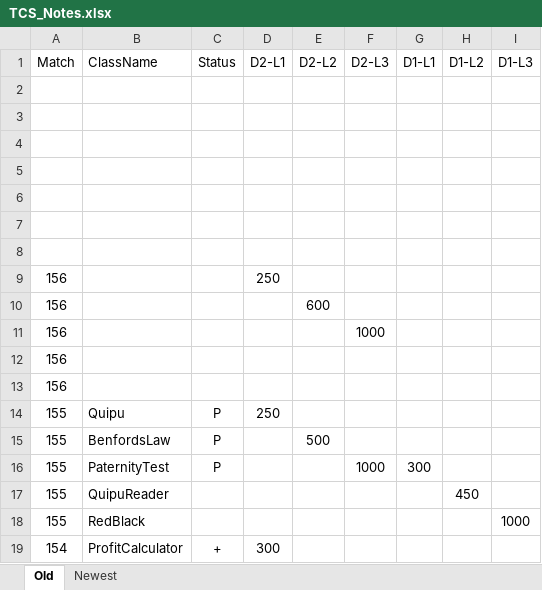
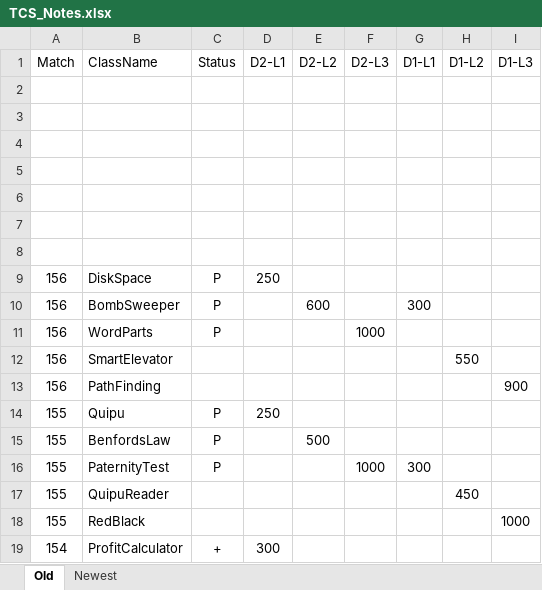
Before and after one commit to RKVG/TopCodingSolutions, an Excel workbook: TCS_Notes.xlsx, sheet Old, drawn as a sheet; only a part is shown; values as stored, in another font and other column widths than the file's, no borders; removed rows and columns are numbered as before the commit, all else as after; the diff names each change by its address in the sheet, - before the commit and + after, or states it on an @@ line.

```diff
--- a/TCS_Notes.xlsx (sheet Old)
+++ b/TCS_Notes.xlsx (sheet Old)
-B9 (ClassName): (empty)
+B9 (ClassName): DiskSpace
-C9 (Status): (empty)
+C9 (Status): P
-row 10: 156 |  |  |  | 600
-row 11: 156 |  |  |  |  | 1000
-row 12: 156
-row 13: 156
+row 10: 156 | BombSweeper | P |  | 600 |  | 300
+row 11: 156 | WordParts | P |  |  | 1000
+row 12: 156 | SmartElevator |  |  |  |  |  | 550
+row 13: 156 | PathFinding |  |  |  |  |  |  | 900
```
Also changed, not shown: 14 other files.
